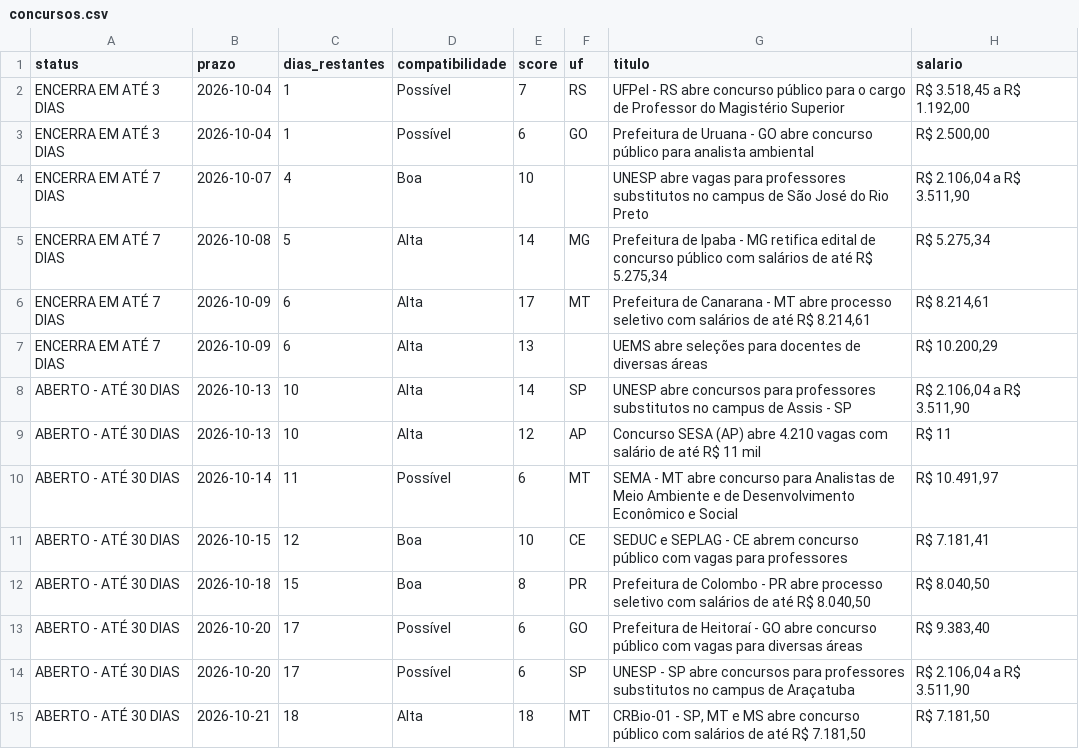
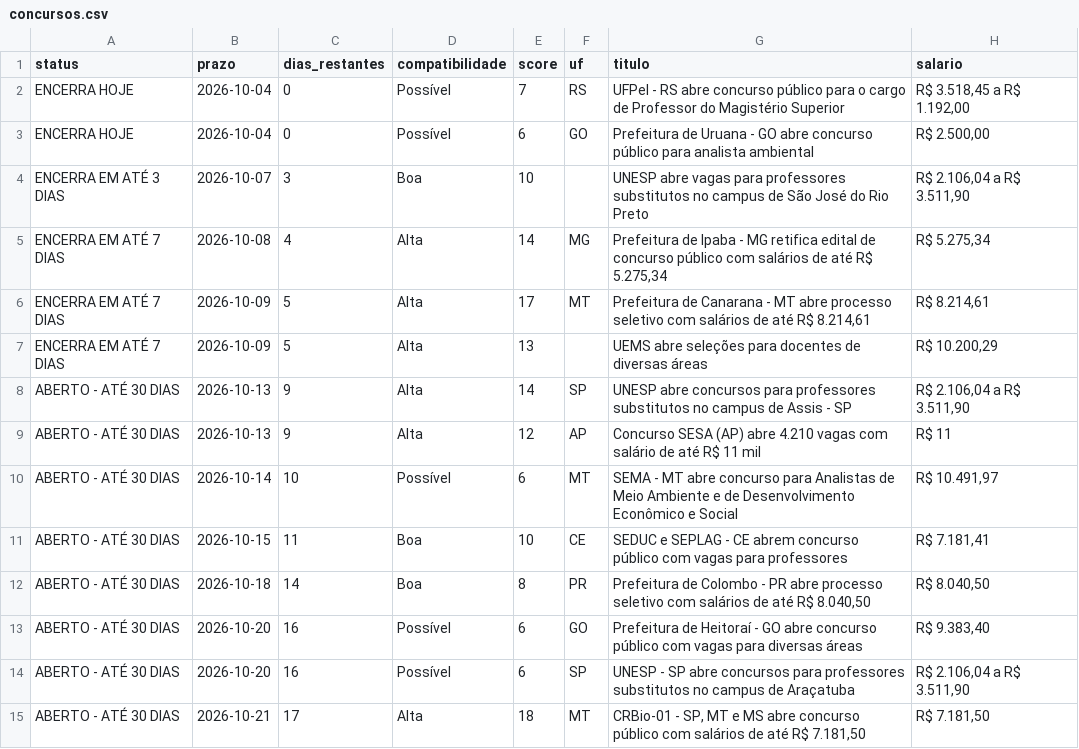
Before and after one commit to matheusbarrosb/concurso-biologia-bot, a CSV file: data/concursos.csv, drawn as a sheet; only a part is shown; the diff covers the shown part only; the diff names each change by its address in the sheet, - before the commit and + after, or states it on an @@ line.

```diff
--- a/data/concursos.csv
+++ b/data/concursos.csv
-A2:A3 (status): ENCERRA EM ATÉ 3 DIAS
+A2:A3 (status): ENCERRA HOJE
-C2:C3 (dias_restantes): 1
+C2:C3 (dias_restantes): 0
-A4 (status): ENCERRA EM ATÉ 7 DIAS
+A4 (status): ENCERRA EM ATÉ 3 DIAS
-C4 (dias_restantes): 4
+C4 (dias_restantes): 3
-C5 (dias_restantes): 5
+C5 (dias_restantes): 4
-C6:C7 (dias_restantes): 6
+C6:C7 (dias_restantes): 5
-C8:C9 (dias_restantes): 10
+C8:C9 (dias_restantes): 9
-C10 (dias_restantes): 11
+C10 (dias_restantes): 10
-C11 (dias_restantes): 12
+C11 (dias_restantes): 11
-C12 (dias_restantes): 15
+C12 (dias_restantes): 14
-C13:C14 (dias_restantes): 17
+C13:C14 (dias_restantes): 16
-C15 (dias_restantes): 18
+C15 (dias_restantes): 17
```
Also changed, not shown: 46 edited cells elsewhere in this file.
